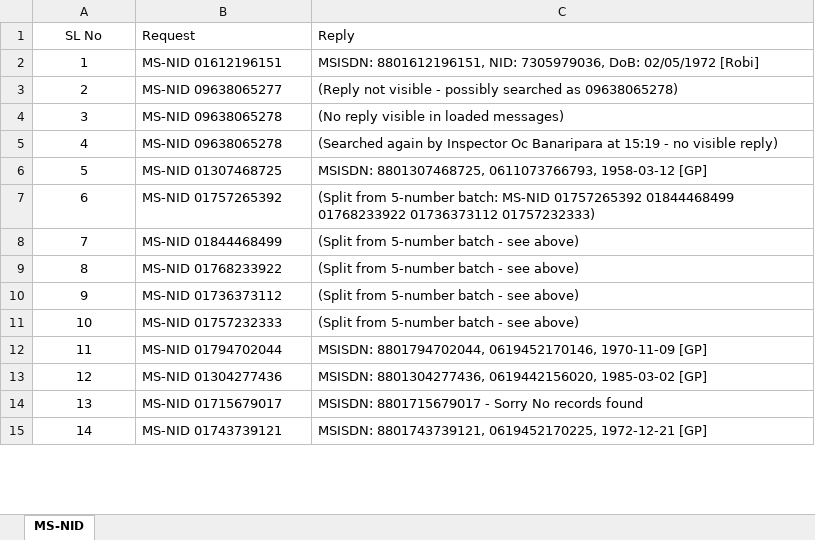
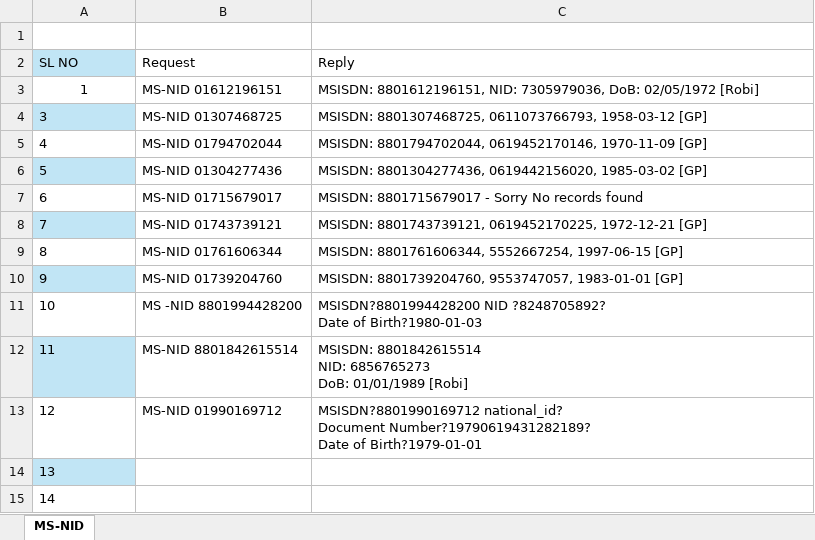
Before and after one commit to mdalaulnahid-debug/SMS_Automation, an Excel workbook: Training Data/Automation/MS-NID.xlsx, sheet MS-NID, drawn as a sheet; only a part is shown; values as stored, in another font and other column widths than the file's, no borders; table styles not drawn; removed rows and columns are numbered as before the commit, all else as after; ↵ is a line break in a cell; the diff covers the shown part only; the diff names each change by its address in the sheet, - before the commit and + after, or states it on an @@ line.

Commit message:
Sync local training data and review docs

```diff
--- a/Training Data/Automation/MS-NID.xlsx (sheet MS-NID)
+++ b/Training Data/Automation/MS-NID.xlsx (sheet MS-NID)
+row 1: (empty)
-A2: SL No
+A2: SL NO
@@ A2 fill: none → #C1E5F5, alignment: center → left @@
-row 3: 2 | MS-NID 09638065277 | (Reply not visible - possibly searched as 09638065278)
-A4 fill: none
+A4 fill: #C1E5F5
-A4:A15 alignment: center
+A4:A15 alignment: left
-B4 (Request): MS-NID 09638065278
+B4 (Request): MS-NID 01307468725
-C4 (Reply): (No reply visible in loaded messages)
+C4 (Reply): MSISDN: 8801307468725, 0611073766793, 1958-03-12 [GP]
-B5 (Request): MS-NID 09638065278
+B5 (Request): MS-NID 01794702044
-C5 (Reply): (Searched again by Inspector Oc Banaripara at 15:19 - no visible reply)
+C5 (Reply): MSISDN: 8801794702044, 0619452170146, 1970-11-09 [GP]
-A6 fill: none
+A6 fill: #C1E5F5
-B6 (Request): MS-NID 01307468725
+B6 (Request): MS-NID 01304277436
-C6 (Reply): MSISDN: 8801307468725, 0611073766793, 1958-03-12 [GP]
+C6 (Reply): MSISDN: 8801304277436, 0619442156020, 1985-03-02 [GP]
-B7 (Request): MS-NID 01757265392
+B7 (Request): MS-NID 01715679017
-C7 (Reply): (Split from 5-number batch: MS-NID 01757265392 01844468499 01768233922 01736373112 01757232333)
+C7 (Reply): MSISDN: 8801715679017 - Sorry No records found
-A8 fill: none
+A8 fill: #C1E5F5
-B8 (Request): MS-NID 01844468499
+B8 (Request): MS-NID 01743739121
-C8 (Reply): (Split from 5-number batch - see above)
+C8 (Reply): MSISDN: 8801743739121, 0619452170225, 1972-12-21 [GP]
-B9 (Request): MS-NID 01768233922
+B9 (Request): MS-NID 01761606344
-C9 (Reply): (Split from 5-number batch - see above)
+C9 (Reply): MSISDN: 8801761606344, 5552667254, 1997-06-15 [GP]
-A10 fill: none
+A10 fill: #C1E5F5
-B10 (Request): MS-NID 01736373112
+B10 (Request): MS-NID 01739204760
-C10 (Reply): (Split from 5-number batch - see above)
+C10 (Reply): MSISDN: 8801739204760, 9553747057, 1983-01-01 [GP]
-B11 (Request): MS-NID 01757232333
+B11 (Request): MS -NID 8801994428200
-C11 (Reply): (Split from 5-number batch - see above)
+C11 (Reply): MSISDN?8801994428200 NID ?8248705892? ↵ Date of Birth?1980-01-03
-A12 fill: none
+A12 fill: #C1E5F5
-B12 (Request): MS-NID 01794702044
+B12 (Request): MS-NID 8801842615514
-C12 (Reply): MSISDN: 8801794702044, 0619452170146, 1970-11-09 [GP]
+C12 (Reply): MSISDN: 8801842615514 ↵ NID: 6856765273 ↵ DoB: 01/01/1989 [Robi]
-B13 (Request): MS-NID 01304277436
+B13 (Request): MS-NID 01990169712
-C13 (Reply): MSISDN: 8801304277436, 0619442156020, 1985-03-02 [GP]
+C13 (Reply): MSISDN?8801990169712 national_id? ↵ Document Number?19790619431282189? ↵ Date of Birth?1979-01-01
-A14 fill: none
+A14 fill: #C1E5F5
-B14 (Request): MS-NID 01715679017
+B14 (Request): (empty)
-C14 (Reply): MSISDN: 8801715679017 - Sorry No records found
+C14 (Reply): (empty)
-B15 (Request): MS-NID 01743739121
+B15 (Request): (empty)
-C15 (Reply): MSISDN: 8801743739121, 0619452170225, 1972-12-21 [GP]
+C15 (Reply): (empty)
```
Also changed, not shown: 2 removed rows, 2 edited cells and cell formats elsewhere in this sheet, Training Data/Automation/LCL.xlsx, Training Data/Automation/LRL.xlsx, 26 other files.
